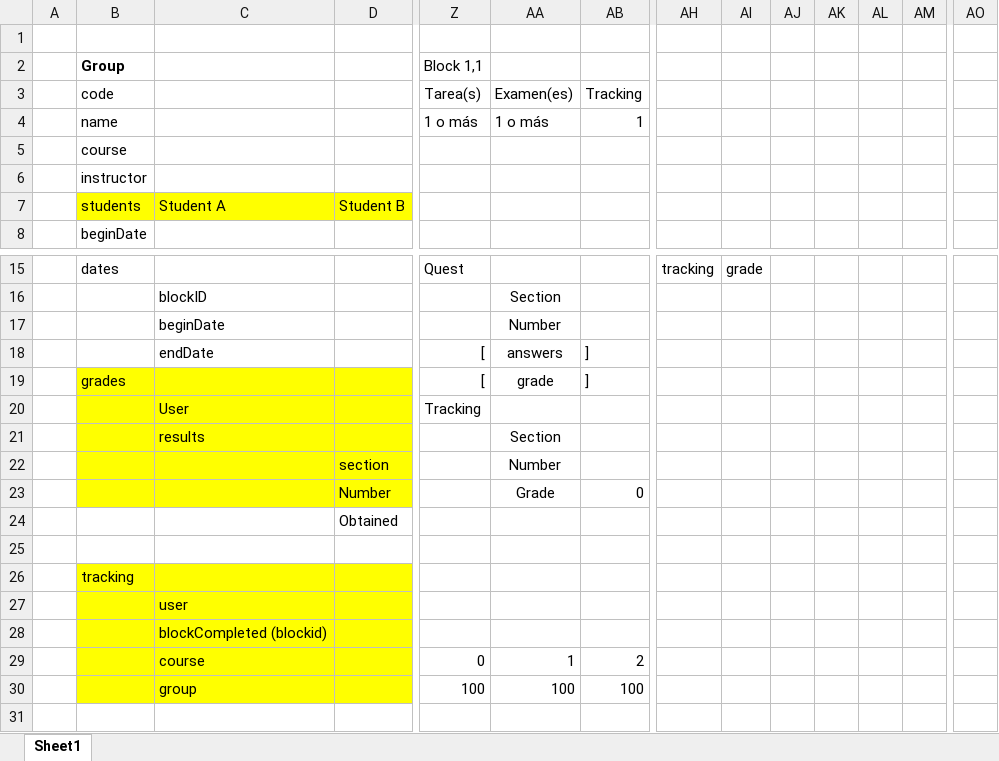
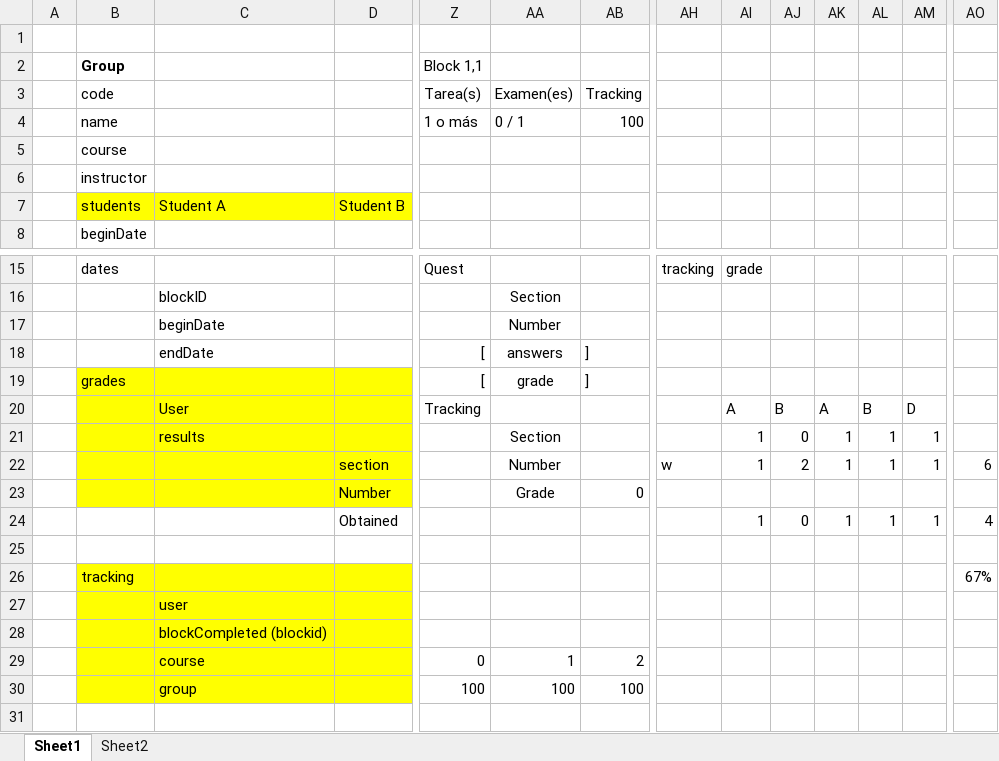
Before and after one commit to ACLSystems/alumno, an Excel workbook: doc/roster_ideas.xlsx, sheet Sheet1, drawn as a sheet; only a part is shown, gaps mark what is left out; values as stored, in another font and other column widths than the file's, no borders; removed rows and columns are numbered as before the commit, all else as after; rows hold the shown columns only; the diff names each change by its address in the sheet, - before the commit and + after, or states it on an @@ line.

```diff
--- a/doc/roster_ideas.xlsx (sheet Sheet1)
+++ b/doc/roster_ideas.xlsx (sheet Sheet1)
+sheet tab: Sheet2
-AA4: 1 o más
+AA4: 0 / 1
-AB4: 1
+AB4: 100
-row 20:  |  | User |  | Tracking
-row 21:  |  | results |  |  | Section
-row 22:  |  |  | section |  | Number
+row 20:  |  | User |  | Tracking |  |  |  | A | B | A | B | D
+row 21:  |  | results |  |  | Section |  |  | 1 | 0 | 1 | 1 | 1
+row 22:  |  |  | section |  | Number |  | w | 1 | 2 | 1 | 1 | 1 | 6
-row 24:  |  |  | Obtained
+row 24:  |  |  | Obtained |  |  |  |  | 1 | 0 | 1 | 1 | 1 | 4
-AO26: (empty)
+AO26: 67%
```
Also changed, not shown: doc/schemas.xlsx, 4 other files.
